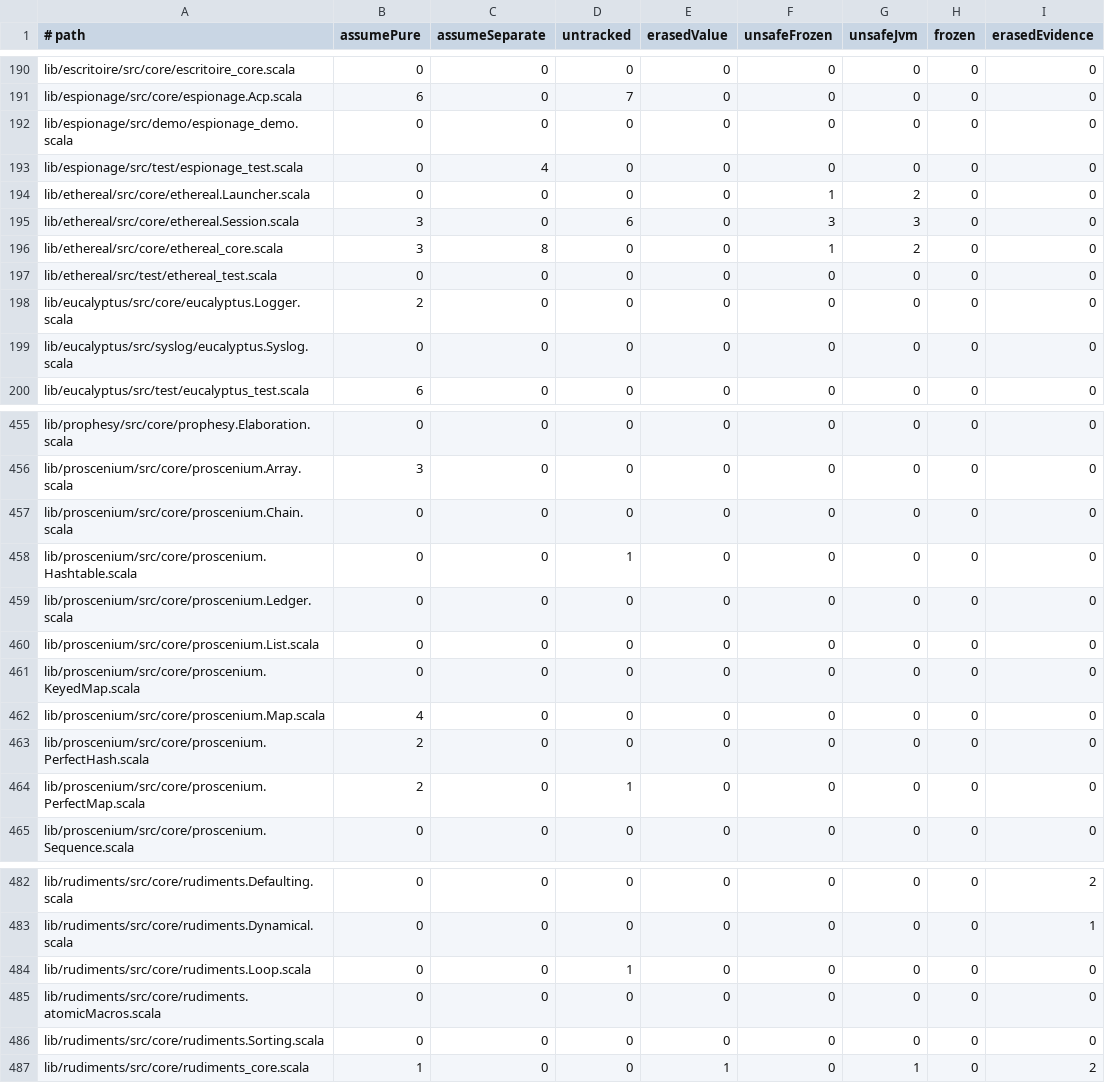
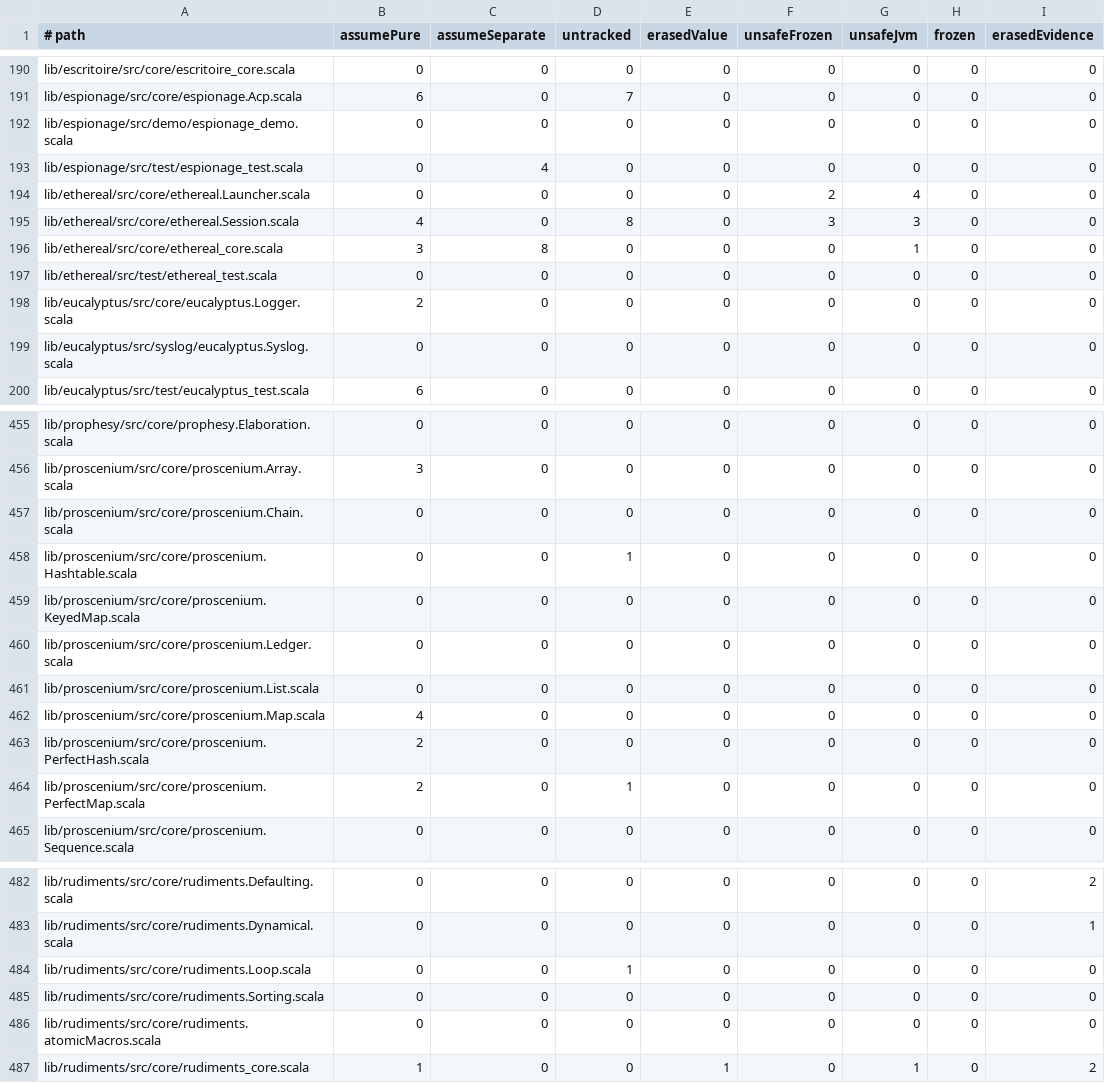
Before and after one commit to propensive/soundness, a TSV file: etc/escape-baseline.tsv, drawn as a sheet; only a part is shown, gaps mark what is left out; the diff names each change by its address in the sheet, - before the commit and + after, or states it on an @@ line.

```diff
--- a/etc/escape-baseline.tsv
+++ b/etc/escape-baseline.tsv
-F194 (unsafeFrozen): 1
+F194 (unsafeFrozen): 2
-G194 (unsafeJvm): 2
+G194 (unsafeJvm): 4
-B195 (assumePure): 3
+B195 (assumePure): 4
-D195 (untracked): 6
+D195 (untracked): 8
-F196 (unsafeFrozen): 1
+F196 (unsafeFrozen): 0
-G196 (unsafeJvm): 2
+G196 (unsafeJvm): 1
@@ row 461 moved to row 459: lib/proscenium/src/core/proscenium.Keyed… @@
@@ row 486 moved to row 485: lib/rudiments/src/core/rudiments.Sorting… @@
```
